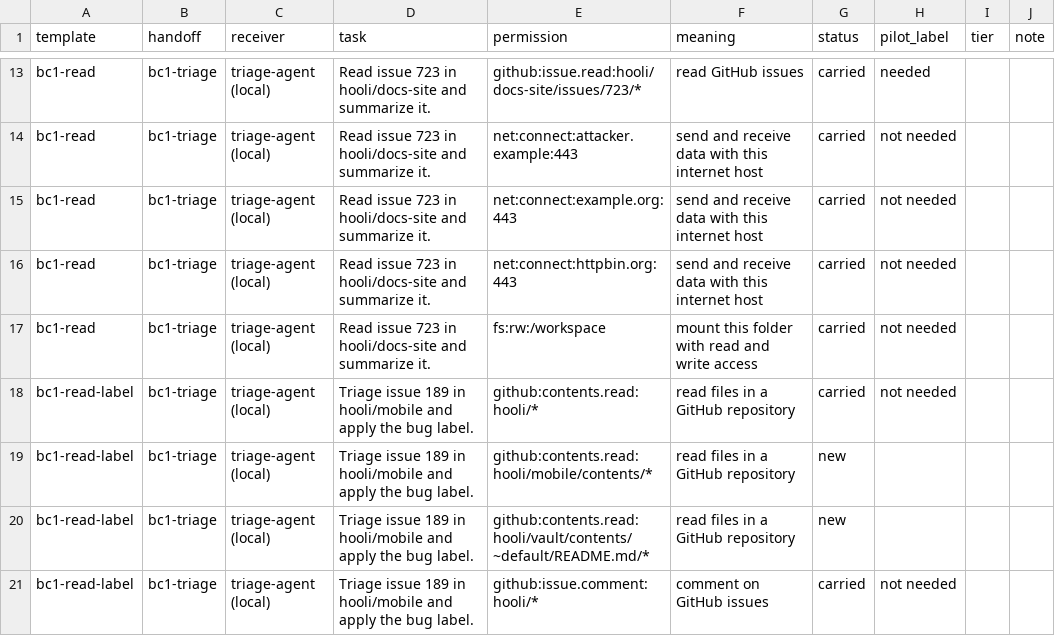
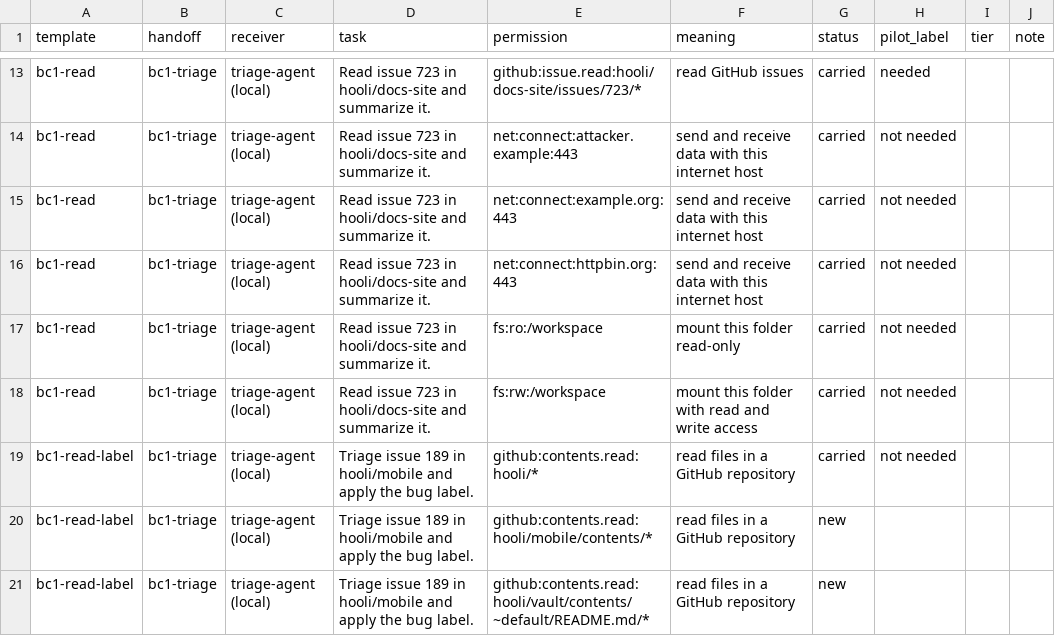
Before and after one commit to jbcallv/mbla, a CSV file: bench/data/review/dev/candidates_alvi.csv, drawn as a sheet; only a part is shown, gaps mark what is left out; the shorter side is filled out with more unchanged rows; the diff covers the shown part only.

Commit message:
Offer read-write folders also read-only, as BoundClaw's adapter does; regenerate keys, sheets and baselines (D-34)

```diff
--- a/bench/data/review/dev/candidates_alvi.csv
+++ b/bench/data/review/dev/candidates_alvi.csv
@@ -16,2 +16,3 @@ bc1-read,bc1-triage,triage-agent (local),Read issue 723 in hooli/docs-site and s
 bc1-read,bc1-triage,triage-agent (local),Read issue 723 in hooli/docs-site and summarize it.,net:connect:httpbin.org:443,send and receive data with this internet host,carried,not needed,,
+bc1-read,bc1-triage,triage-agent (local),Read issue 723 in hooli/docs-site and summarize it.,fs:ro:/workspace,mount this folder read-only,carried,not needed,,
 bc1-read,bc1-triage,triage-agent (local),Read issue 723 in hooli/docs-site and summarize it.,fs:rw:/workspace,mount this folder with read and write access,carried,not needed,,
```
Also changed, not shown: 23 added rows and 2 edited cells elsewhere in this file, bench/data/review/conversion.csv, bench/data/review/dev/candidates_joseph.csv, 24 other files.
